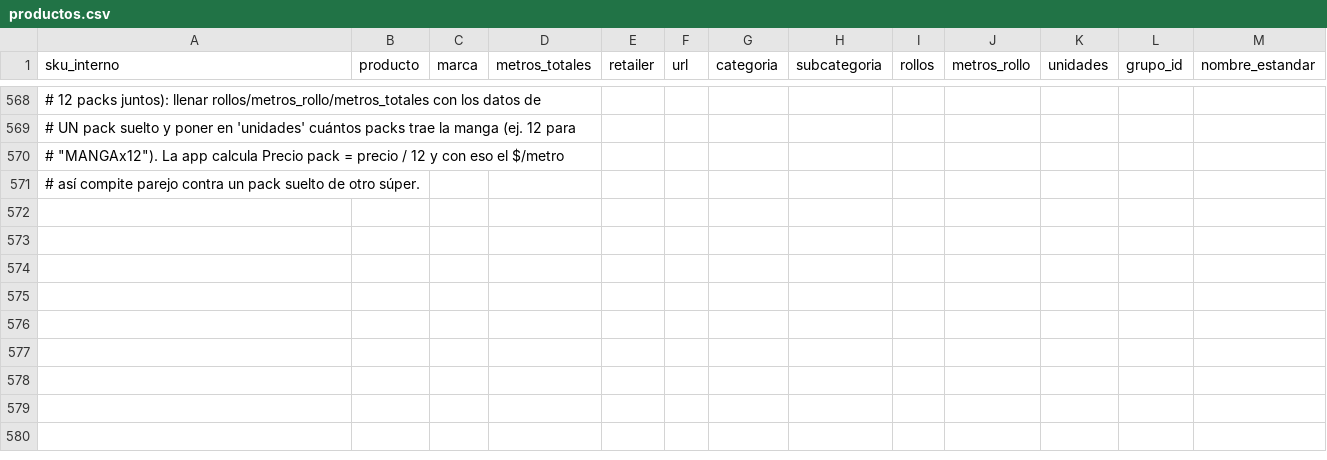
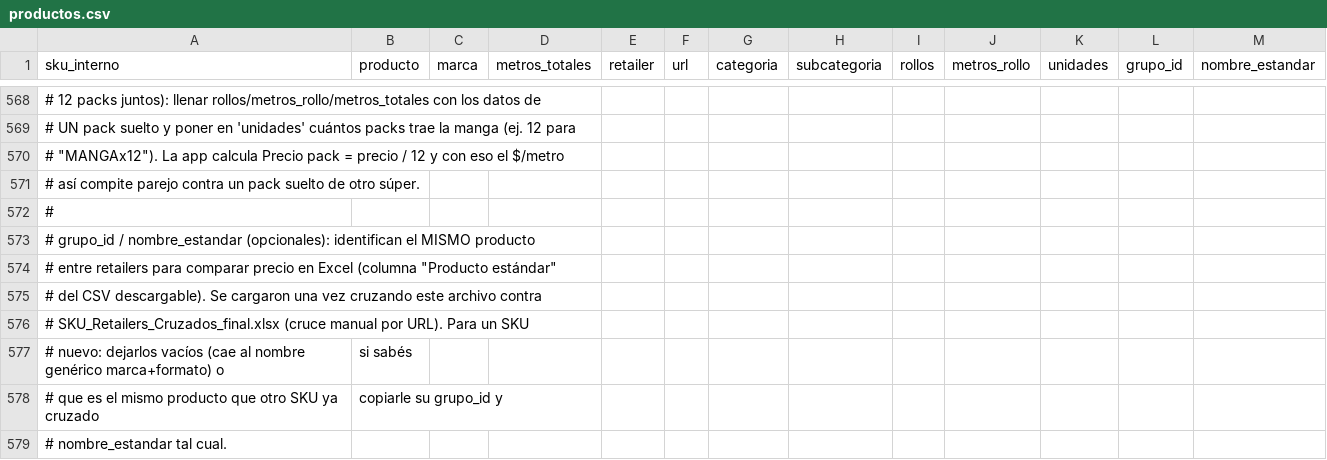
Before and after one commit to diazjoaquin33-gif/monitor-precios-dipisa, a CSV file: productos.csv, drawn as a sheet; only a part is shown, gaps mark what is left out; the diff names each change by its address in the sheet, - before the commit and + after, or states it on an @@ line.

```diff
--- a/productos.csv
+++ b/productos.csv
+row 572: #
+row 573: # grupo_id / nombre_estandar (opcionales): identifican el MISMO producto
+row 574: # entre retailers para comparar precio en Excel (columna "Producto estándar"
+row 575: # del CSV descargable). Se cargaron una vez cruzando este archivo contra
+row 576: # SKU_Retailers_Cruzados_final.xlsx (cruce manual por URL). Para un SKU
+row 577: # nuevo: dejarlos vacíos (cae al nombre genérico marca+formato) o | si sabés
+row 578: # que es el mismo producto que otro SKU ya cruzado | copiarle su grupo_id y
+row 579: # nombre_estandar tal cual.
```
